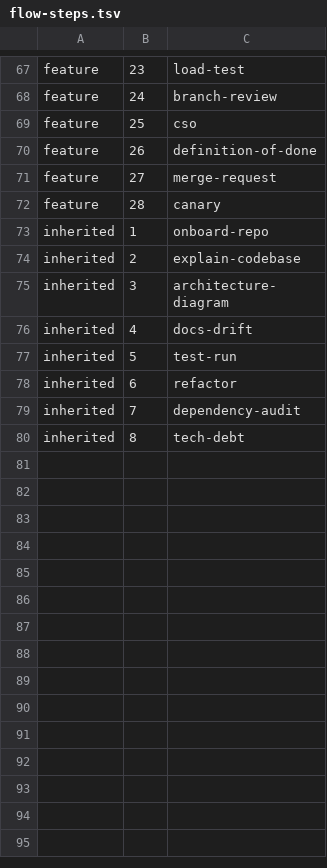
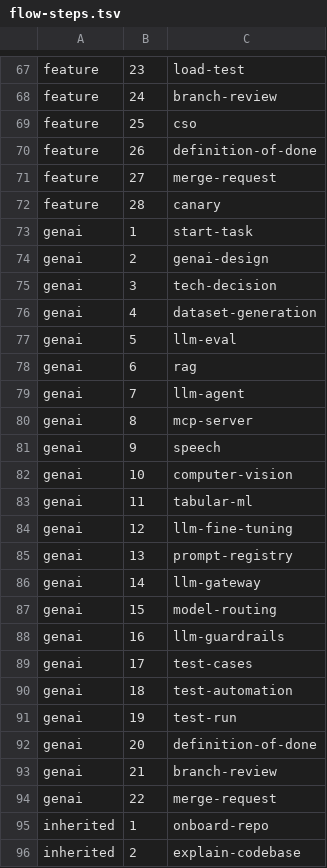
Before and after one commit to Deepta-AI/bearing, a TSV file: plugins/bearing/bin/flow-steps.tsv, drawn as a sheet; only a part is shown, gaps mark what is left out; the shorter side is filled out with more unchanged rows.

Commit message:
feat(flows): a GenAI flow, linked from greenfield and feature
A fifth task flow, genai, runs from genai-design through the eval
baseline, the build branch (multi-select), prompts, the gateway, model
routing, guardrails, test cases, automation and a test run, the eval
gate, then done, review and the MR. The "Calls to a model" options in
greenfield and feature name the bearing-genai pack, write
docs/genai/<name>-solution.md and link to the new flow. brg-session
next-step follows genai on a non-bugfix branch that ran genai-design.

model-routing step 5 now says an existing gateway's routing schema
must take the leg shape, or it rejects the cascade legs at startup.

```diff
--- a/plugins/bearing/bin/flow-steps.tsv
+++ b/plugins/bearing/bin/flow-steps.tsv
@@ -72,2 +72,24 @@ feature	27	merge-request
 feature	28	canary
+genai	1	start-task
+genai	2	genai-design
+genai	3	tech-decision
+genai	4	dataset-generation
+genai	5	llm-eval
+genai	6	rag
+genai	7	llm-agent
+genai	8	mcp-server
+genai	9	speech
+genai	10	computer-vision
+genai	11	tabular-ml
+genai	12	llm-fine-tuning
+genai	13	prompt-registry
+genai	14	llm-gateway
+genai	15	model-routing
+genai	16	llm-guardrails
+genai	17	test-cases
+genai	18	test-automation
+genai	19	test-run
+genai	20	definition-of-done
+genai	21	branch-review
+genai	22	merge-request
 inherited	1	onboard-repo
```
Also changed, not shown: 10 other files.
